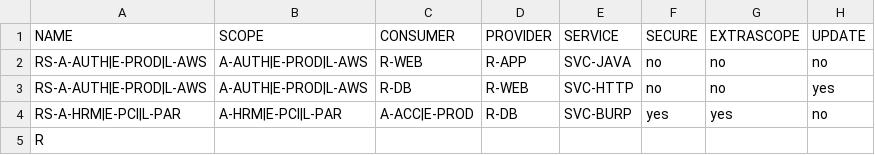
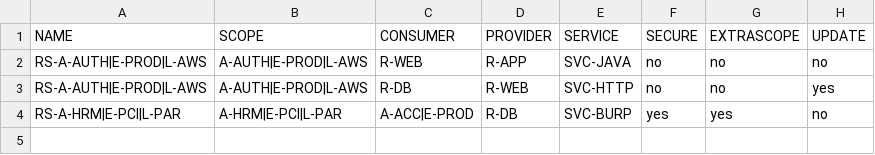
Before and after one commit to mbemekou/illumio, a CSV file: ruleset_template.csv, drawn as a sheet; the diff names each change by its address in the sheet, - before the commit and + after, or states it on an @@ line.

Commit message:
Update ruleset_template.csv

```diff
--- a/ruleset_template.csv
+++ b/ruleset_template.csv
-row 5: R
```
